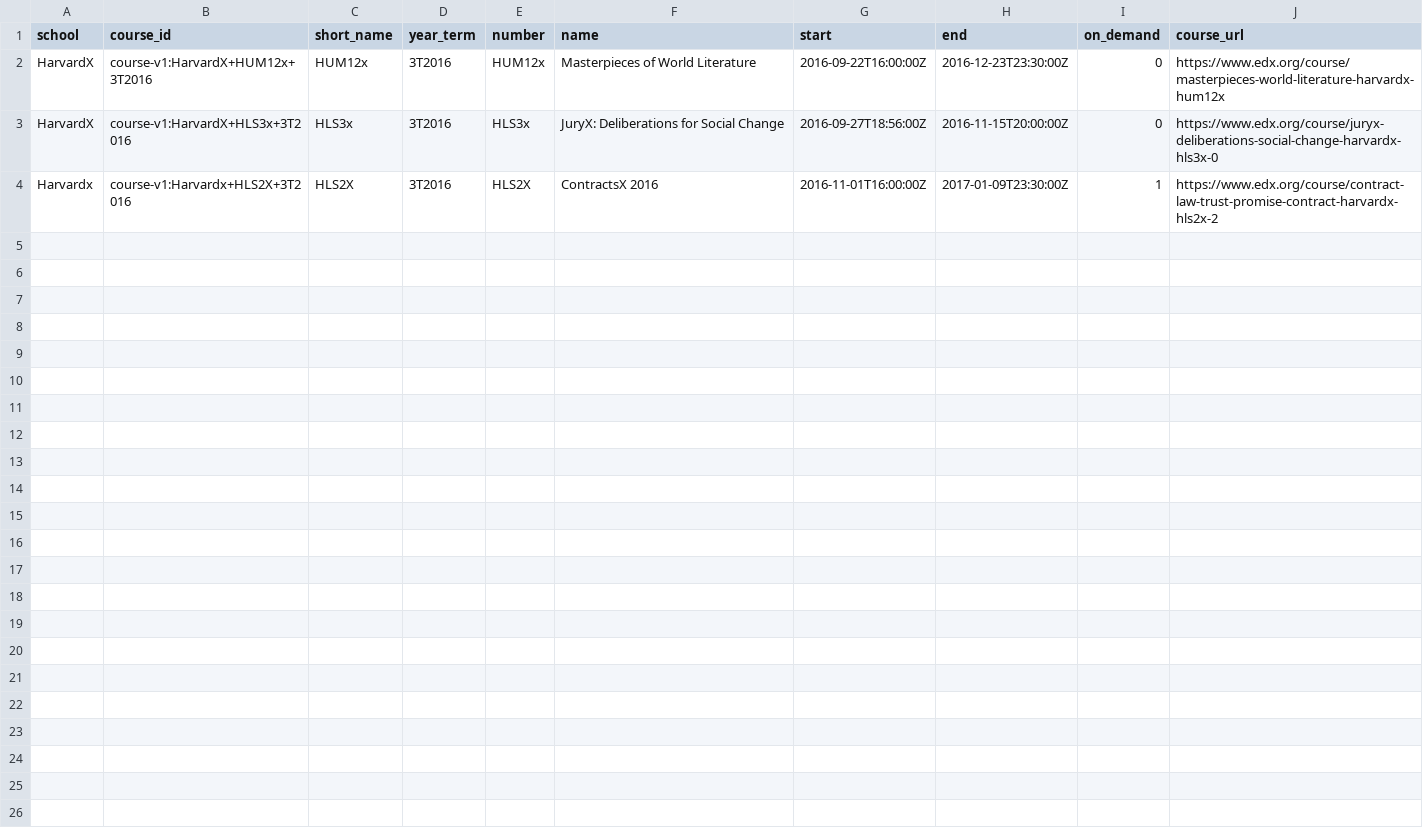
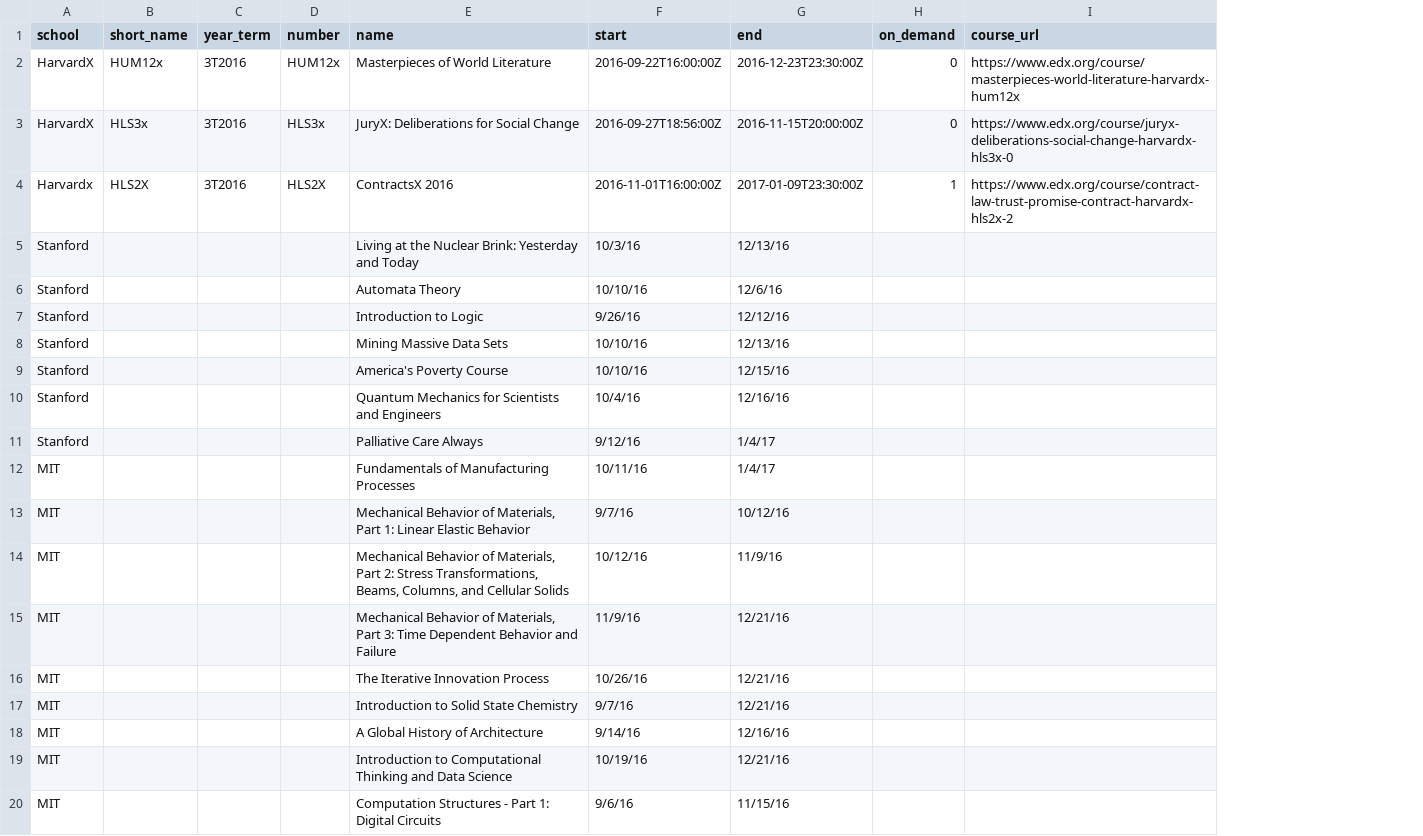
Before and after one commit to myeomans/Early-Interventions-in-Online-Education, a CSV file: courselist.csv, drawn as a sheet; only a part is shown; removed rows and columns are numbered as before the commit, all else as after; the diff covers the shown part only; the diff names each change by its address in the sheet, - before the commit and + after, or states it on an @@ line.

Commit message:
courselist full

```diff
--- a/courselist.csv
+++ b/courselist.csv
-column B (course_id), rows 2-4: course-v1:HarvardX+HUM12x+3T2016 | course-v1:HarvardX+HLS3x+3T2016 | course-v1:Harvardx+HLS2X+3T2016
+row 5: Stanford |  |  |  | Living at the Nuclear Brink: Yesterday and Today | 10/3/16 | 12/13/16
+row 6: Stanford |  |  |  | Automata Theory | 10/10/16 | 12/6/16
+row 7: Stanford |  |  |  | Introduction to Logic | 9/26/16 | 12/12/16
+row 8: Stanford |  |  |  | Mining Massive Data Sets | 10/10/16 | 12/13/16
+row 9: Stanford |  |  |  | America's Poverty Course | 10/10/16 | 12/15/16
+row 10: Stanford |  |  |  | Quantum Mechanics for Scientists and Engineers | 10/4/16 | 12/16/16
+row 11: Stanford |  |  |  | Palliative Care Always | 9/12/16 | 1/4/17
+row 12: MIT |  |  |  | Fundamentals of Manufacturing Processes | 10/11/16 | 1/4/17
+row 13: MIT |  |  |  | Mechanical Behavior of Materials, Part 1: Linear Elastic Behavior | 9/7/16 | 10/12/16
+row 14: MIT |  |  |  | Mechanical Behavior of Materials, Part 2: Stress Transformations, Beams, Columns, and Cellular Solids | 10/12/16 | 11/9/16
+row 15: MIT |  |  |  | Mechanical Behavior of Materials, Part 3: Time Dependent Behavior and Failure | 11/9/16 | 12/21/16
+row 16: MIT |  |  |  | The Iterative Innovation Process | 10/26/16 | 12/21/16
+row 17: MIT |  |  |  | Introduction to Solid State Chemistry | 9/7/16 | 12/21/16
+row 18: MIT |  |  |  | A Global History of Architecture | 9/14/16 | 12/16/16
+row 19: MIT |  |  |  | Introduction to Computational Thinking and Data Science | 10/19/16 | 12/21/16
+row 20: MIT |  |  |  | Computation Structures - Part 1: Digital Circuits | 9/6/16 | 11/15/16
```
Also changed, not shown: 16 added rows elsewhere in this file.
